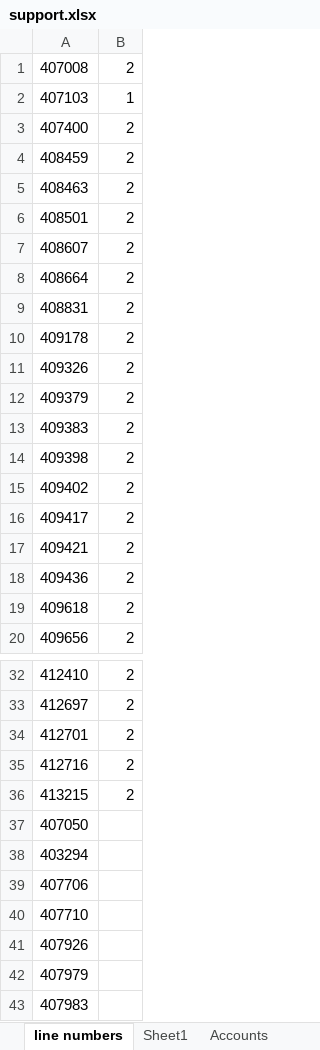
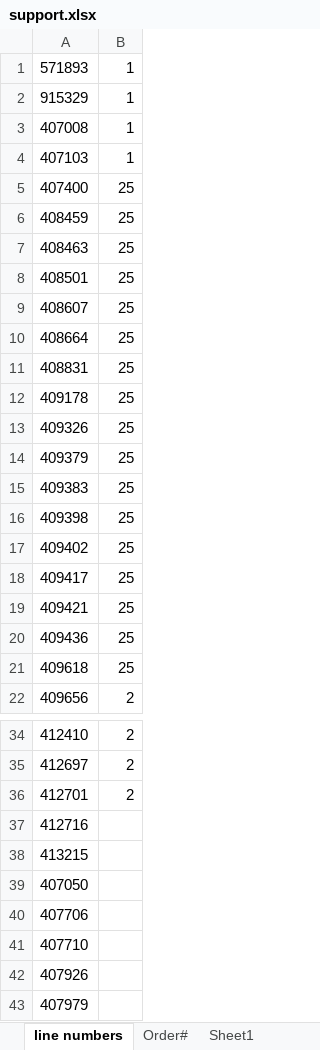
Before and after one commit to PriyomSaha/NewAvon-Robot, an Excel workbook: Resources/support.xlsx, sheet line numbers, drawn as a sheet; only a part is shown, gaps mark what is left out; the shorter side is filled out with more unchanged rows; values as stored, in another font and other column widths than the file's, no borders; removed rows and columns are numbered as before the commit, all else as after; the diff covers the shown part only; the diff names each change by its address in the sheet, - before the commit and + after, or states it on an @@ line.

```diff
--- a/Resources/support.xlsx (sheet line numbers)
+++ b/Resources/support.xlsx (sheet line numbers)
+sheet tab: Order#
+row 1: 571893 | 1
+row 2: 915329 | 1
-B3: 2
+B3: 1
-B5:B21: 2
+B5:B21: 25
-B37:B38: 2
+B37:B38: (empty)
-row 38: 403294
```
Also changed, not shown: 43 added rows, 44 removed rows, 6 moved rows and 33 edited cells elsewhere in this sheet, sheet Accounts, 16 other files.
